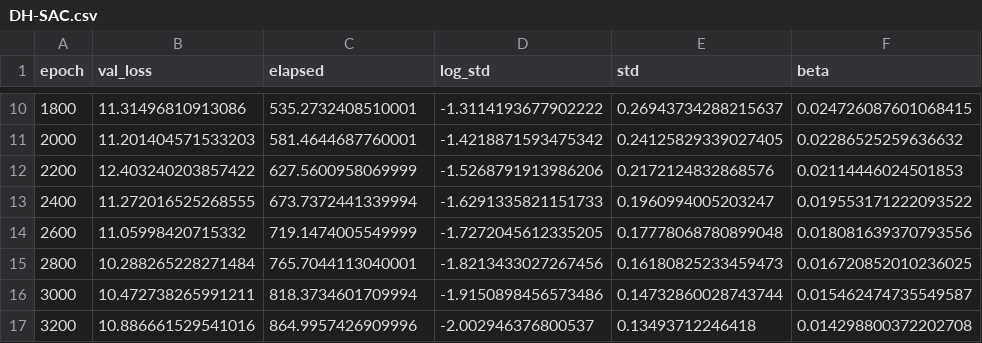
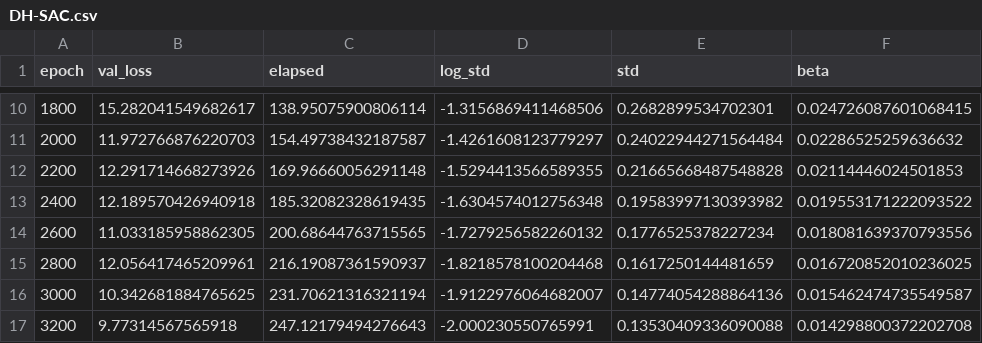
Before and after one commit to ChistyakovArtem/deep-hedging-improvements, a CSV file: results/DH-SAC.csv, drawn as a sheet; only a part is shown, gaps mark what is left out; the diff covers the shown part only.

```diff
--- a/results/DH-SAC.csv
+++ b/results/DH-SAC.csv
@@ -10,8 +10,8 @@ epoch,val_loss,elapsed,log_std,std,beta
-1800,11.31496810913086,535.2732408510001,-1.3114193677902222,0.26943734288215637,0.024726087601068415
-2000,11.201404571533203,581.4644687760001,-1.4218871593475342,0.24125829339027405,0.02286525259636632
-2200,12.403240203857422,627.5600958069999,-1.5268791913986206,0.2172124832868576,0.02114446024501853
-2400,11.272016525268555,673.7372441339994,-1.6291335821151733,0.1960994005203247,0.019553171222093522
-2600,11.05998420715332,719.1474005549999,-1.7272045612335205,0.17778068780899048,0.018081639370793556
-2800,10.288265228271484,765.7044113040001,-1.8213433027267456,0.16180825233459473,0.016720852010236025
-3000,10.472738265991211,818.3734601709994,-1.9150898456573486,0.14732860028743744,0.015462474735549587
-3200,10.886661529541016,864.9957426909996,-2.002946376800537,0.13493712246418,0.014298800372202708
+1800,15.282041549682617,138.95075900806114,-1.3156869411468506,0.2682899534702301,0.024726087601068415
+2000,11.972766876220703,154.49738432187587,-1.4261608123779297,0.24022944271564484,0.02286525259636632
+2200,12.291714668273926,169.96660056291148,-1.5294413566589355,0.21665668487548828,0.02114446024501853
+2400,12.189570426940918,185.32082328619435,-1.6304574012756348,0.19583997130393982,0.019553171222093522
+2600,11.033185958862305,200.68644763715565,-1.7279256582260132,0.1776525378227234,0.018081639370793556
+2800,12.056417465209961,216.19087361590937,-1.8218578100204468,0.1617250144481659,0.016720852010236025
+3000,10.342681884765625,231.70621316321194,-1.9122976064682007,0.14774054288864136,0.015462474735549587
+3200,9.77314567565918,247.12179494276643,-2.000230550765991,0.13530409336090088,0.014298800372202708
```
Also changed, not shown: 168 edited cells elsewhere in this file, results/DH-PAF-PnL-Pretrain.csv, results/DH-PAF-PnL.csv, 22 other files.
